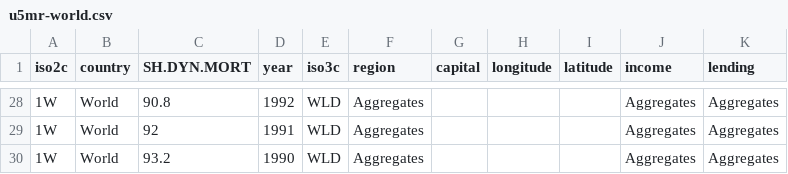
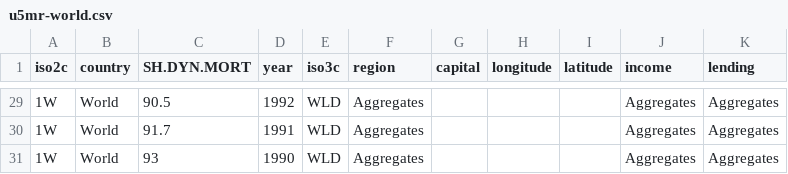
Before and after one commit to dnchelst/developingdata-dec2015, a CSV file: u5mr-world.csv, drawn as a sheet; only a part is shown, gaps mark what is left out; the diff covers the shown part only.

```diff
--- a/u5mr-world.csv
+++ b/u5mr-world.csv
@@ -28,3 +29,3 @@ iso2c,country,SH.DYN.MORT,year,iso3c,region,capital,longitude,latitude,income,le
-1W,World,90.8,1992,WLD,Aggregates,,,,Aggregates,Aggregates
-1W,World,92,1991,WLD,Aggregates,,,,Aggregates,Aggregates
-1W,World,93.2,1990,WLD,Aggregates,,,,Aggregates,Aggregates
+1W,World,90.5,1992,WLD,Aggregates,,,,Aggregates,Aggregates
+1W,World,91.7,1991,WLD,Aggregates,,,,Aggregates,Aggregates
+1W,World,93,1990,WLD,Aggregates,,,,Aggregates,Aggregates
```
Also changed, not shown: 1 added row and 25 edited cells elsewhere in this file, 4 other files.
